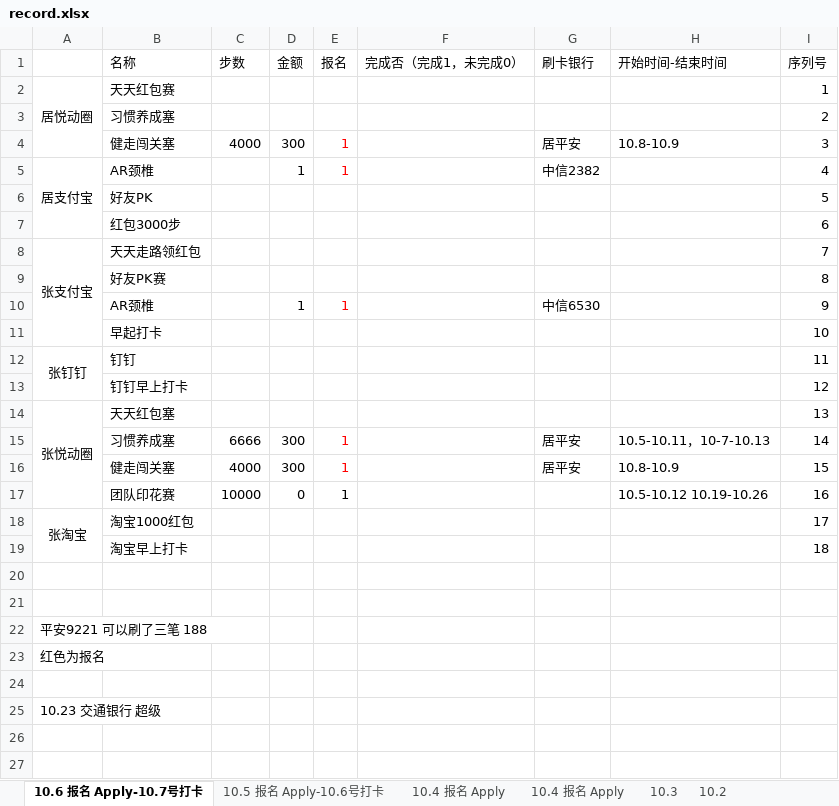
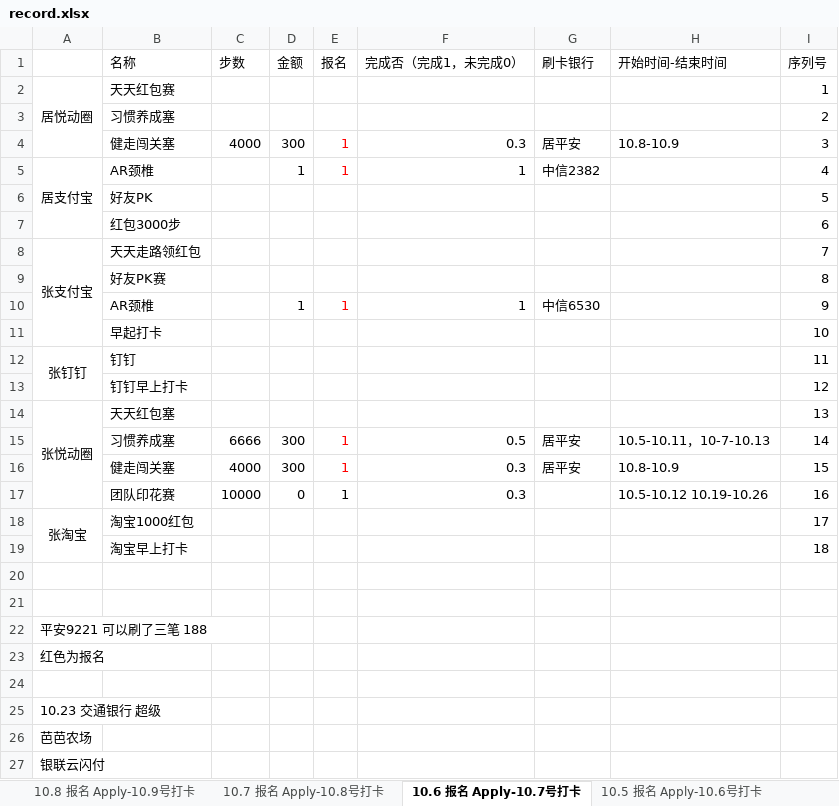
Before and after one commit to alantop0720/alantop0720.github.io, an Excel workbook: bill/record.xlsx, sheet 10.6 报名 Apply-10.7号打卡, drawn as a sheet; values as stored, in another font and other column widths than the file's, no borders; the diff names each change by its address in the sheet, - before the commit and + after, or states it on an @@ line.

```diff
--- a/bill/record.xlsx (sheet 10.6 报名 Apply-10.7号打卡)
+++ b/bill/record.xlsx (sheet 10.6 报名 Apply-10.7号打卡)
+sheet tab: 10.8 报名 Apply-10.9号打卡
+sheet tab: 10.7 报名 Apply-10.8号打卡
-F4 (完成否（完成1，未完成0）): (empty)
+F4 (完成否（完成1，未完成0）): 0.3
-F5 (完成否（完成1，未完成0）): (empty)
+F5 (完成否（完成1，未完成0）): 1
-F10 (完成否（完成1，未完成0）): (empty)
+F10 (完成否（完成1，未完成0）): 1
-F15 (完成否（完成1，未完成0）): (empty)
+F15 (完成否（完成1，未完成0）): 0.5
-F16:F17 (完成否（完成1，未完成0）): (empty)
+F16:F17 (完成否（完成1，未完成0）): 0.3
+row 26: 芭芭农场
+row 27: 银联云闪付
```
Also changed, not shown: sheet 10.5 报名 Apply-10.6号打卡, bill/zhang_bill.xlsx, 1 other file.
